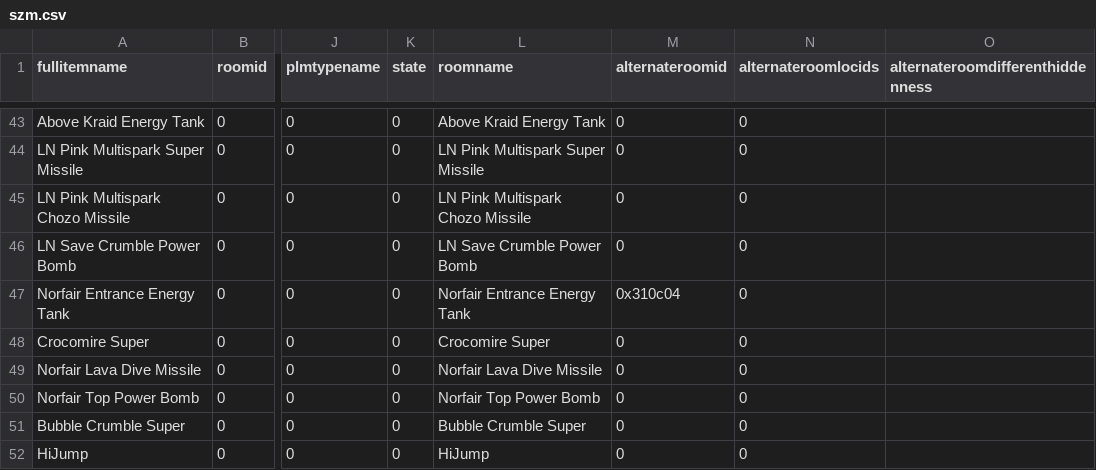
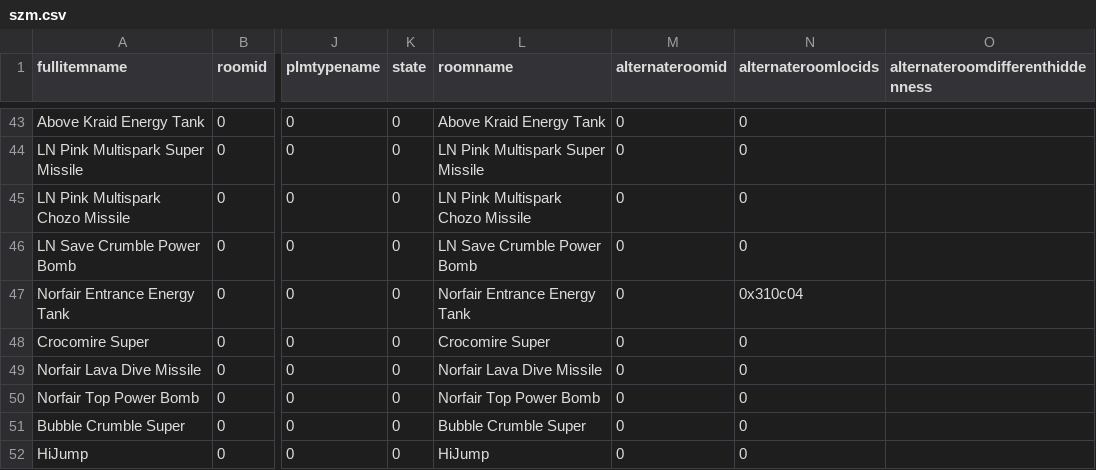
Before and after one commit to randorandy/SZMRando, a CSV file: szm.csv, drawn as a sheet; only a part is shown, gaps mark what is left out; the diff names each change by its address in the sheet, - before the commit and + after, or states it on an @@ line.

Commit message:
Norfair entrance elevator alt fix

```diff
--- a/szm.csv
+++ b/szm.csv
-M47 (alternateroomid): 0x310c04
+M47 (alternateroomid): 0
-N47 (alternateroomlocids): 0
+N47 (alternateroomlocids): 0x310c04
```
